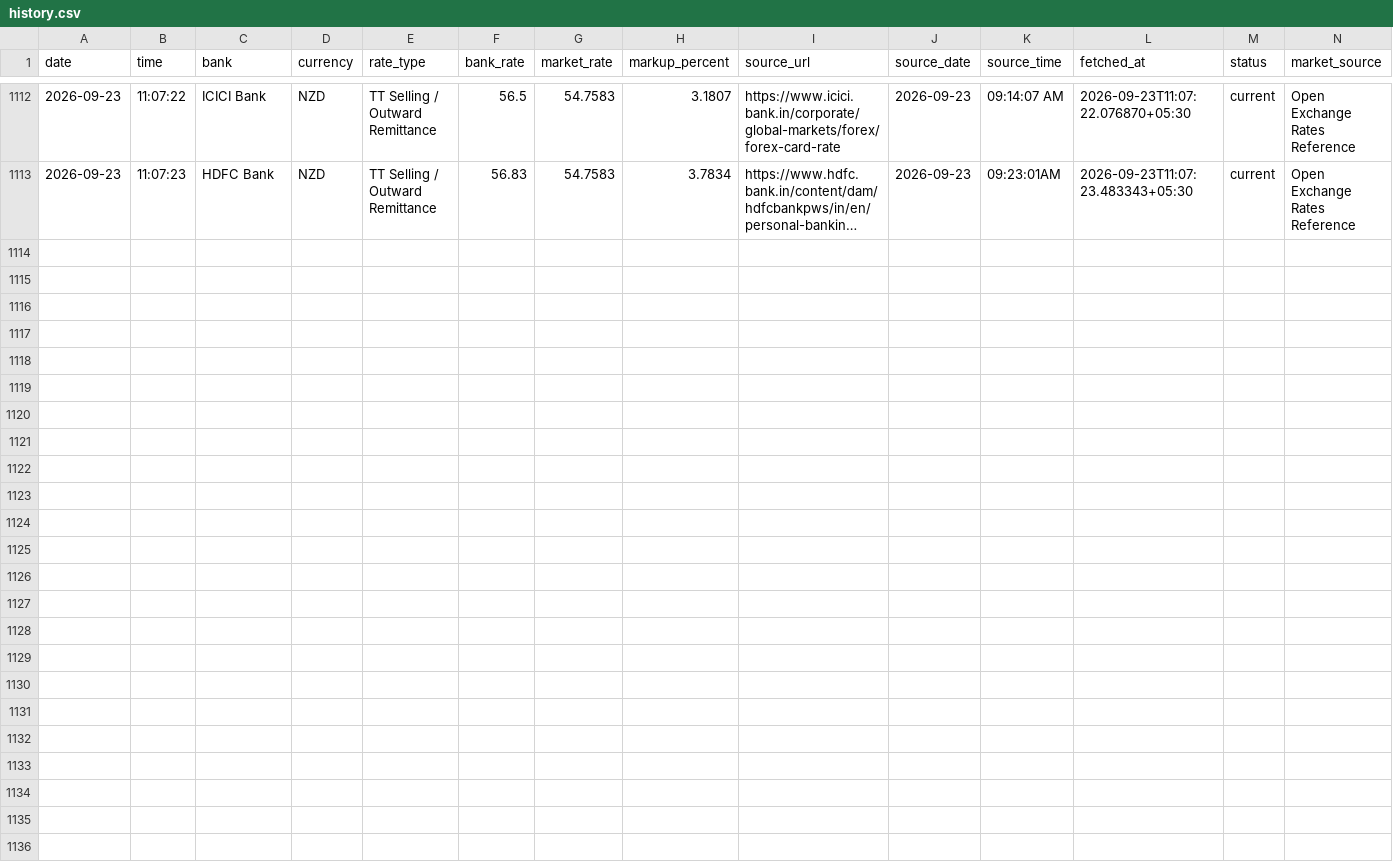
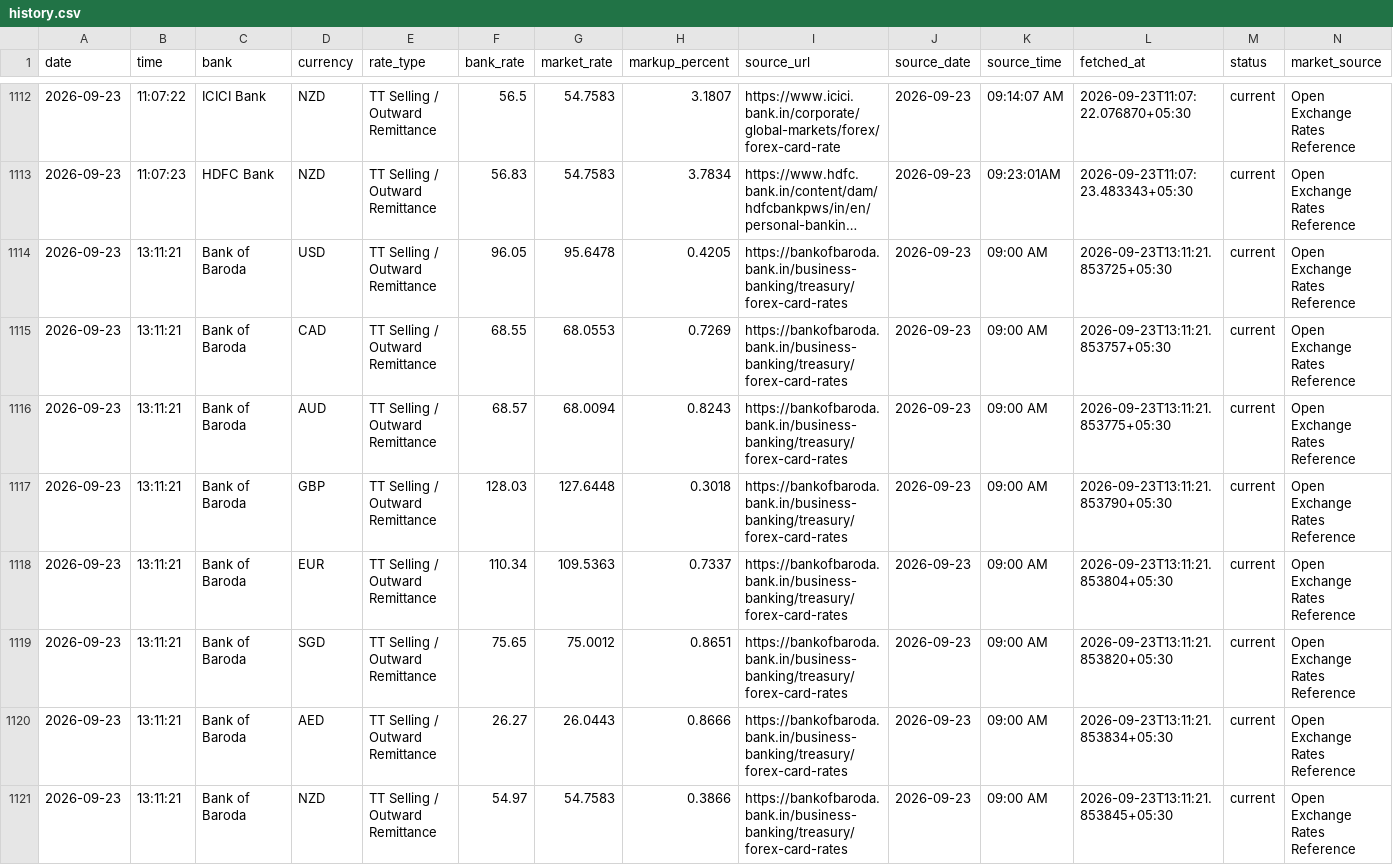
Before and after one commit to rithikbuilds/Project_FLY, a CSV file: data/history.csv, drawn as a sheet; only a part is shown, gaps mark what is left out; long unchanged cells end in …; rows hold the shown columns only; the diff names each change by its address in the sheet, - before the commit and + after, or states it on an @@ line.

```diff
--- a/data/history.csv
+++ b/data/history.csv
+row 1114: 2026-09-23 | 13:11:21 | Bank of Baroda | USD | TT Selling / Outward Remittance | 96.05 | 95.6478 | 0.4205 | https://bankofbaroda.bank.in/business-banking/treasury/forex-card-rates | 2026-09-23 | 09:00 AM | 2026-09-23T13:11:21.853725+05:30 | current | Open Exchange Rates Reference
+row 1115: 2026-09-23 | 13:11:21 | Bank of Baroda | CAD | TT Selling / Outward Remittance | 68.55 | 68.0553 | 0.7269 | https://bankofbaroda.bank.in/business-banking/treasury/forex-card-rates | 2026-09-23 | 09:00 AM | 2026-09-23T13:11:21.853757+05:30 | current | Open Exchange Rates Reference
+row 1116: 2026-09-23 | 13:11:21 | Bank of Baroda | AUD | TT Selling / Outward Remittance | 68.57 | 68.0094 | 0.8243 | https://bankofbaroda.bank.in/business-banking/treasury/forex-card-rates | 2026-09-23 | 09:00 AM | 2026-09-23T13:11:21.853775+05:30 | current | Open Exchange Rates Reference
+row 1117: 2026-09-23 | 13:11:21 | Bank of Baroda | GBP | TT Selling / Outward Remittance | 128.03 | 127.6448 | 0.3018 | https://bankofbaroda.bank.in/business-banking/treasury/forex-card-rates | 2026-09-23 | 09:00 AM | 2026-09-23T13:11:21.853790+05:30 | current | Open Exchange Rates Reference
+row 1118: 2026-09-23 | 13:11:21 | Bank of Baroda | EUR | TT Selling / Outward Remittance | 110.34 | 109.5363 | 0.7337 | https://bankofbaroda.bank.in/business-banking/treasury/forex-card-rates | 2026-09-23 | 09:00 AM | 2026-09-23T13:11:21.853804+05:30 | current | Open Exchange Rates Reference
+row 1119: 2026-09-23 | 13:11:21 | Bank of Baroda | SGD | TT Selling / Outward Remittance | 75.65 | 75.0012 | 0.8651 | https://bankofbaroda.bank.in/business-banking/treasury/forex-card-rates | 2026-09-23 | 09:00 AM | 2026-09-23T13:11:21.853820+05:30 | current | Open Exchange Rates Reference
+row 1120: 2026-09-23 | 13:11:21 | Bank of Baroda | AED | TT Selling / Outward Remittance | 26.27 | 26.0443 | 0.8666 | https://bankofbaroda.bank.in/business-banking/treasury/forex-card-rates | 2026-09-23 | 09:00 AM | 2026-09-23T13:11:21.853834+05:30 | current | Open Exchange Rates Reference
+row 1121: 2026-09-23 | 13:11:21 | Bank of Baroda | NZD | TT Selling / Outward Remittance | 54.97 | 54.7583 | 0.3866 | https://bankofbaroda.bank.in/business-banking/treasury/forex-card-rates | 2026-09-23 | 09:00 AM | 2026-09-23T13:11:21.853845+05:30 | current | Open Exchange Rates Reference
```
Also changed, not shown: 2 other files.
